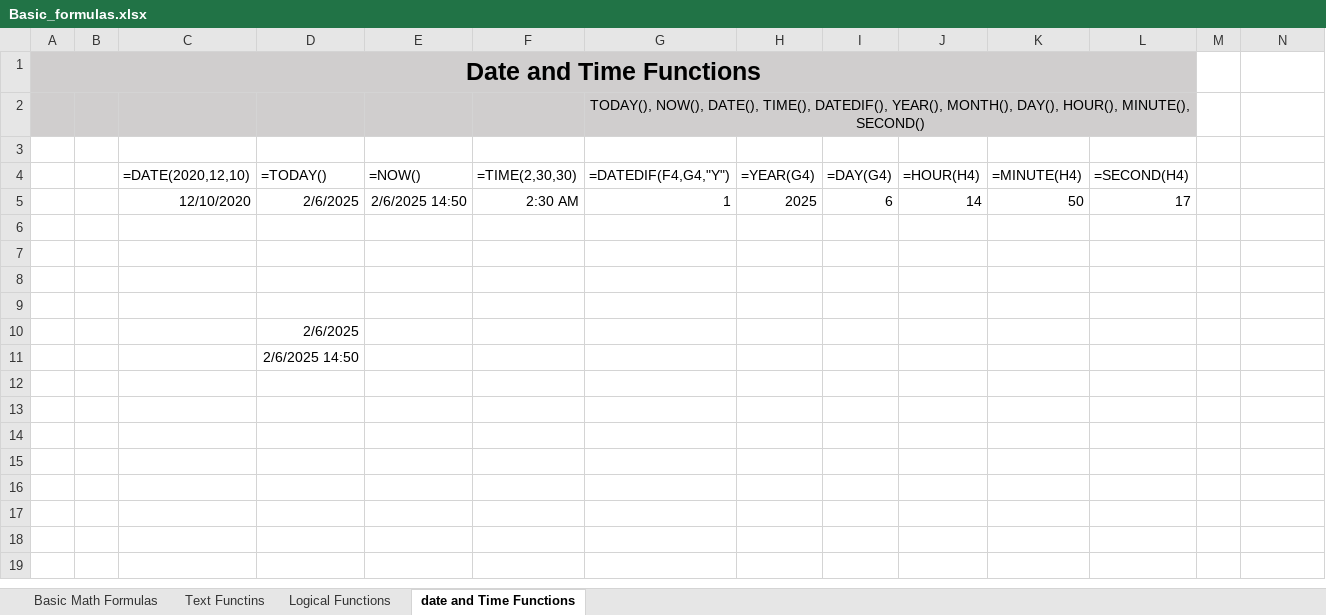
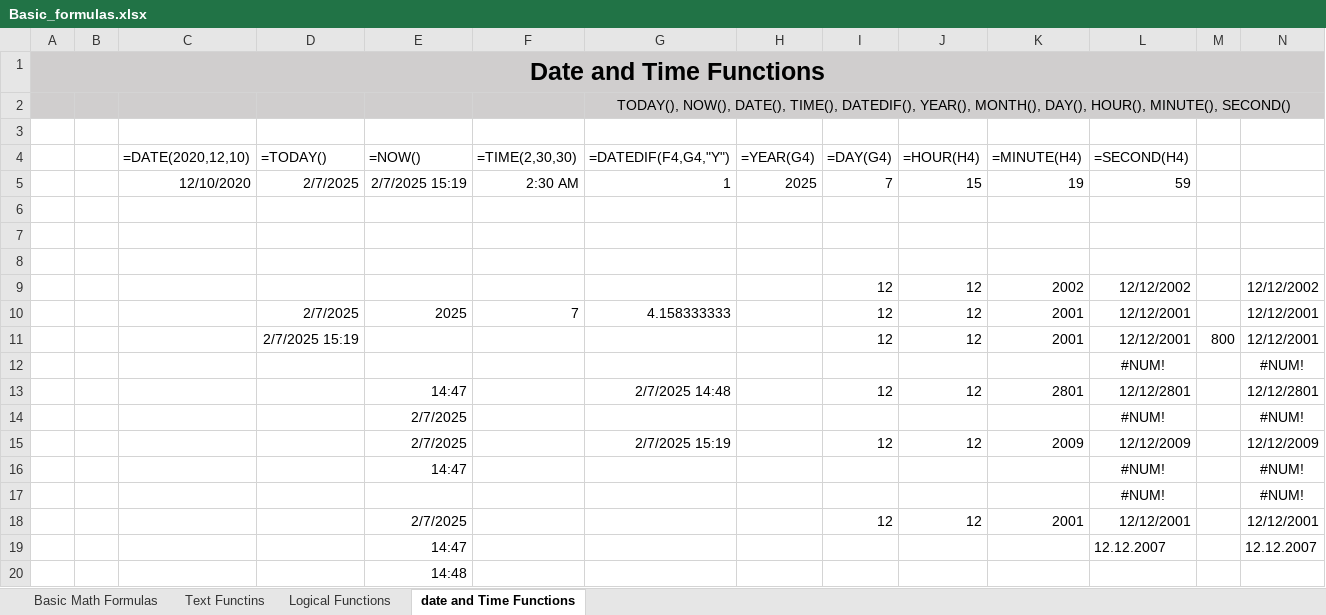
Before and after one commit to karthickag04/data_analytics, an Excel workbook: batch_03/Basic_formulas.xlsx, sheet date and Time Functions, drawn as a sheet; values as stored, in another font and other column widths than the file's, no borders; removed rows and columns are numbered as before the commit, all else as after; the diff names each change by its address in the sheet, - before the commit and + after, or states it on an @@ line.

```diff
--- a/batch_03/Basic_formulas.xlsx (sheet date and Time Functions)
+++ b/batch_03/Basic_formulas.xlsx (sheet date and Time Functions)
-A1:L1 merged
+A1:N1 merged
-M1:N2 fill: none
+M1:N2 fill: #D0CECE
-G2:L2 merged
+G2:N2 merged
-row 5:  |  | 12/10/2020 | 2/6/2025 | 2/6/2025 14:50 | 2:30 AM | 1 | 2025 | 6 | 14 | 50 | 17
+row 5:  |  | 12/10/2020 | 2/7/2025 | 2/7/2025 15:19 | 2:30 AM | 1 | 2025 | 7 | 15 | 19 | 59
-row 9: (empty)
+row 9:  |  |  |  |  |  |  |  | 12 | 12 | 2002 | 12/12/2002 |  | 12/12/2002
-row 10:  |  |  | 2/6/2025
-row 11:  |  |  | 2/6/2025 14:50
+row 10:  |  |  | 2/7/2025 | 2025 | 7 | 4.158333333 |  | 12 | 12 | 2001 | 12/12/2001 |  | 12/12/2001
+row 11:  |  |  | 2/7/2025 15:19 |  |  |  |  | 12 | 12 | 2001 | 12/12/2001 | 800 | 12/12/2001
+row 12:  |  |  |  |  |  |  |  |  |  |  | #NUM! |  | #NUM!
+row 13:  |  |  |  | 14:47 |  | 2/7/2025 14:48 |  | 12 | 12 | 2801 | 12/12/2801 |  | 12/12/2801
+row 14:  |  |  |  | 2/7/2025 |  |  |  |  |  |  | #NUM! |  | #NUM!
+row 15:  |  |  |  | 2/7/2025 |  | 2/7/2025 15:19 |  | 12 | 12 | 2009 | 12/12/2009 |  | 12/12/2009
+row 16:  |  |  |  | 14:47 |  |  |  |  |  |  | #NUM! |  | #NUM!
+row 17:  |  |  |  |  |  |  |  |  |  |  | #NUM! |  | #NUM!
+row 18:  |  |  |  | 2/7/2025 |  |  |  | 12 | 12 | 2001 | 12/12/2001 |  | 12/12/2001
+row 19:  |  |  |  | 14:47 |  |  |  |  |  |  | 12.12.2007 |  | 12.12.2007
+row 20:  |  |  |  | 14:48
```
Also changed, not shown: sheet Basic Math Formulas, sheet Logical Functions, sheet Text Functins, 1 other file.
